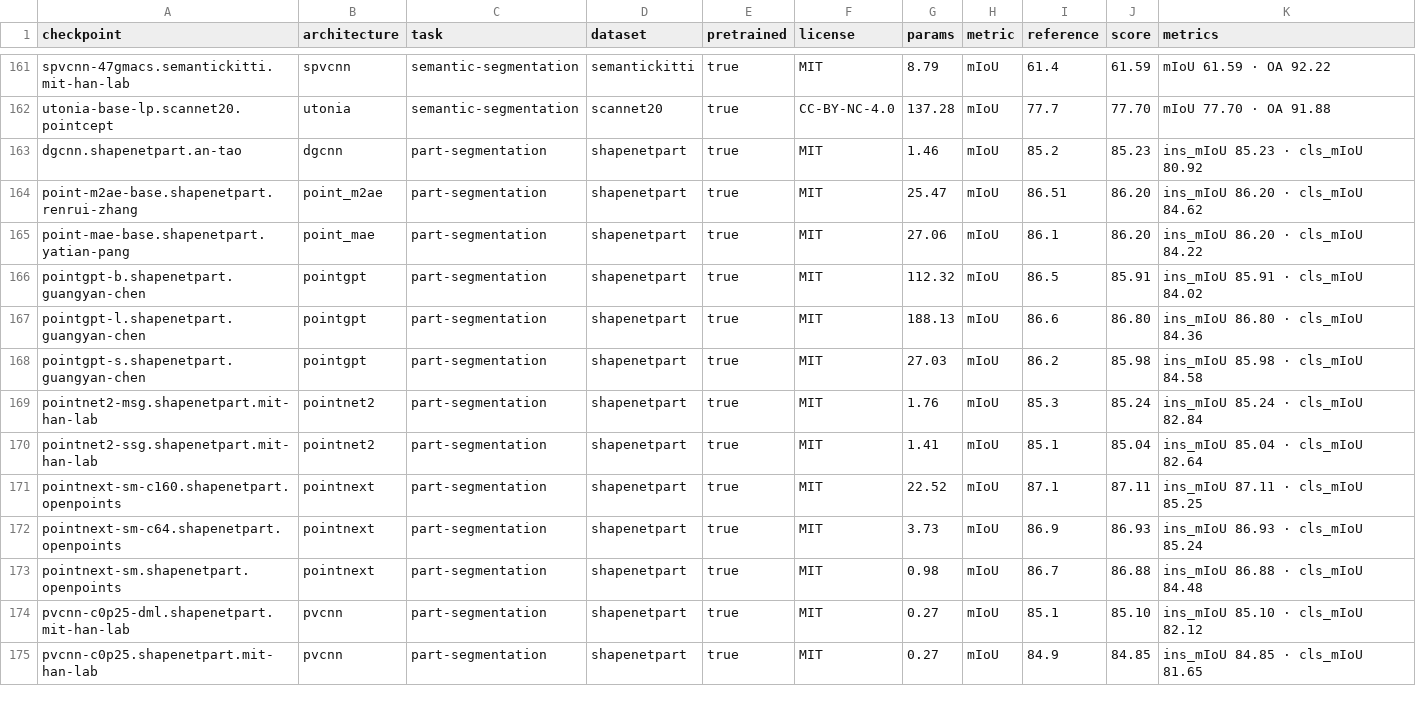
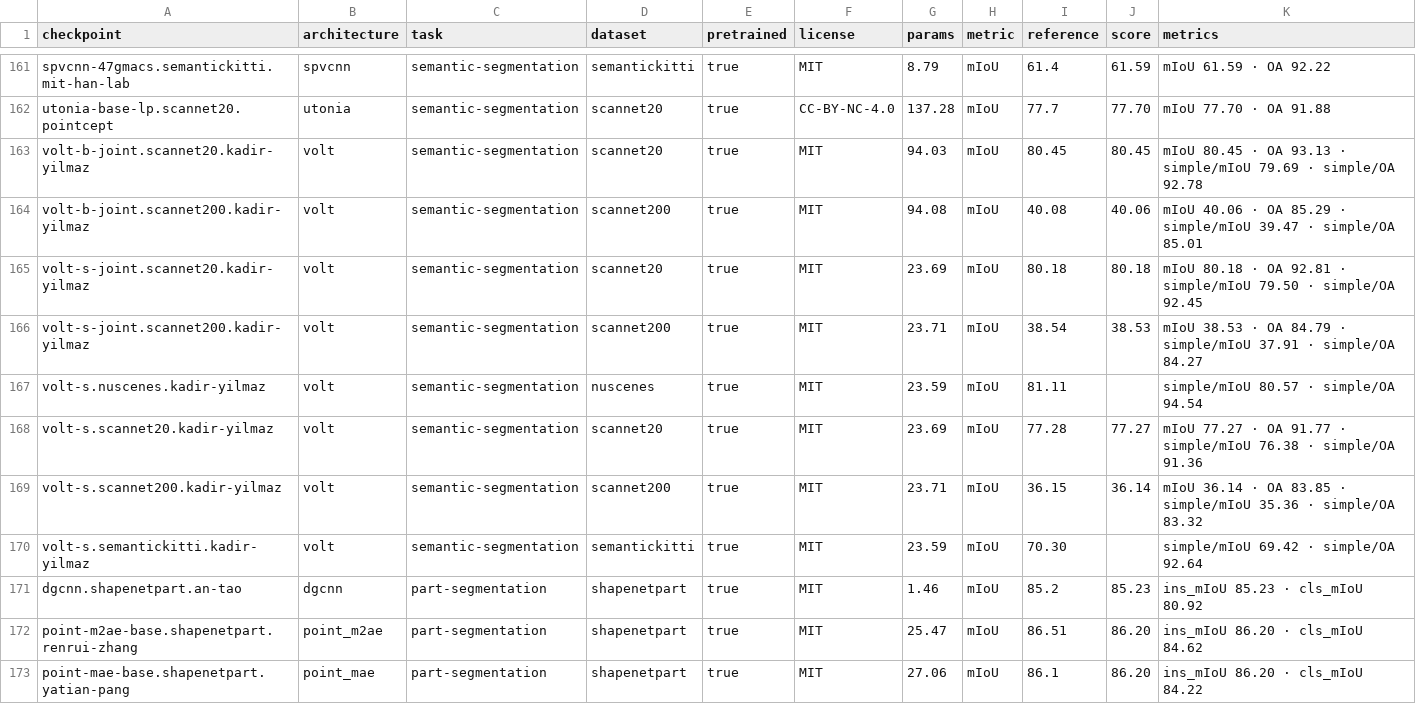
Before and after one commit to arthurdjn/pytorch-pointcloud, a CSV file: docs/data/models.csv, drawn as a sheet; only a part is shown, gaps mark what is left out; the shorter side is filled out with more unchanged rows.

Commit message:
feat: add volt models (#477)
* feat: add volt models

* docs: add the changelog entry

* refactor: share the nuscenes lidarseg learning map

* feat: load the ema weights of a training checkpoint

* feat: add the volt segmentation model and checkpoints

* test: add the volt pretrained output snapshots

* revert: load the ema weights of a training checkpoint

* refactor: restore the inline ptv3 nuscenes learning map

* docs: reword the nuscenes learning map comment and drop its changelog line

* fix: let the sphereformer nuscenes transform run on unlabeled clouds

* refactor: take the rope and norm of the packed transformer block as arguments

* feat: load the volt checkpoints from torch-pointcloud copies

* feat: return the volt block outputs as intermediates

* fix: default the volt batch norm to the authors' eps and momentum

* test: check the registered volt transforms on unlabeled clouds

* test: run the registered volt forwards without flash attention

* test: narrow the conv biases of the voxel patch tests

* docs: compare clamp_norm with torch.renorm and add its figures

* chore: run the outdoor volt benchmarks in a single pass

* refactor: share one volt benchmark script for scannet and scannet200

* feat: add the measured volt scores

* test: skip the sphereformer transform test without pyg-lib

* fix: drop the volt joint outdoor checkpoints trained with waymo

* fix: apply the volt batch norm defaults to batch norm only

* fix: keep packed transformer layer norms per token

* fix: name the cpu fallback when packed attention cannot run flash attention

* perf: remove the host syncs of the packed attention fallback

* fix: compute axial rope angles in float32 in half-precision modules

* perf: rotate axial rope pairs as complex products

* feat: add scale_flip_tta_transforms

* docs: declare the joint training data of the volt joint checkpoints

* fix: register the volt outdoor scores as single pass only

* docs: document volt forward_decoder

* chore: copy the nuscenes learning map comment of litept

* feat: add the volt scannet200 and joint base scores

* chore: pin the volt hub revisions

* fix: attend in bfloat16 when packed attention receives bfloat16 tokens

* refactor: type the packed transformer block norm as required

```diff
--- a/docs/data/models.csv
+++ b/docs/data/models.csv
@@ -162,2 +162,10 @@ spvcnn-47gmacs.semantickitti.mit-han-lab,spvcnn,semantic-segmentation,semanticki
 utonia-base-lp.scannet20.pointcept,utonia,semantic-segmentation,scannet20,true,CC-BY-NC-4.0,137.28,mIoU,77.7,77.70,mIoU 77.70 · OA 91.88
+volt-b-joint.scannet20.kadir-yilmaz,volt,semantic-segmentation,scannet20,true,MIT,94.03,mIoU,80.45,80.45,mIoU 80.45 · OA 93.13 · simple/mIoU 79.69 · simple/OA 92.78
+volt-b-joint.scannet200.kadir-yilmaz,volt,semantic-segmentation,scannet200,true,MIT,94.08,mIoU,40.08,40.06,mIoU 40.06 · OA 85.29 · simple/mIoU 39.47 · simple/OA 85.01
+volt-s-joint.scannet20.kadir-yilmaz,volt,semantic-segmentation,scannet20,true,MIT,23.69,mIoU,80.18,80.18,mIoU 80.18 · OA 92.81 · simple/mIoU 79.50 · simple/OA 92.45
+volt-s-joint.scannet200.kadir-yilmaz,volt,semantic-segmentation,scannet200,true,MIT,23.71,mIoU,38.54,38.53,mIoU 38.53 · OA 84.79 · simple/mIoU 37.91 · simple/OA 84.27
+volt-s.nuscenes.kadir-yilmaz,volt,semantic-segmentation,nuscenes,true,MIT,23.59,mIoU,81.11,,simple/mIoU 80.57 · simple/OA 94.54
+volt-s.scannet20.kadir-yilmaz,volt,semantic-segmentation,scannet20,true,MIT,23.69,mIoU,77.28,77.27,mIoU 77.27 · OA 91.77 · simple/mIoU 76.38 · simple/OA 91.36
+volt-s.scannet200.kadir-yilmaz,volt,semantic-segmentation,scannet200,true,MIT,23.71,mIoU,36.15,36.14,mIoU 36.14 · OA 83.85 · simple/mIoU 35.36 · simple/OA 83.32
+volt-s.semantickitti.kadir-yilmaz,volt,semantic-segmentation,semantickitti,true,MIT,23.59,mIoU,70.30,,simple/mIoU 69.42 · simple/OA 92.64
 dgcnn.shapenetpart.an-tao,dgcnn,part-segmentation,shapenetpart,true,MIT,1.46,mIoU,85.2,85.23,ins_mIoU 85.23 · cls_mIoU 80.92
```
Also changed, not shown: 58 other files.
